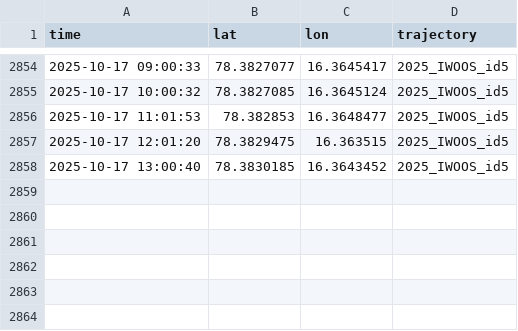
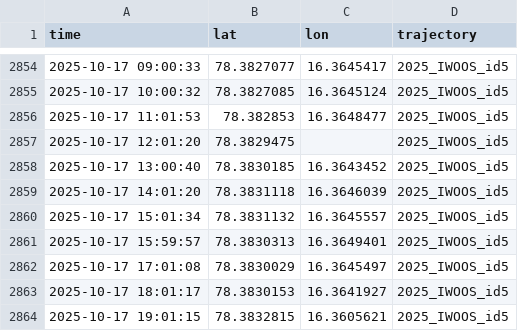
Before and after one commit to jerabaul29/2025_IWOOS_id5_data, a CSV file: gps_data_2025_IWOOS_id5.csv, drawn as a sheet; only a part is shown, gaps mark what is left out.

```diff
--- a/gps_data_2025_IWOOS_id5.csv
+++ b/gps_data_2025_IWOOS_id5.csv
@@ -2856,3 +2856,9 @@ time,lat,lon,trajectory
 2025-10-17 11:01:53,78.382853,16.3648477,2025_IWOOS_id5
-2025-10-17 12:01:20,78.3829475,16.363515,2025_IWOOS_id5
+2025-10-17 12:01:20,78.3829475,,2025_IWOOS_id5
 2025-10-17 13:00:40,78.3830185,16.3643452,2025_IWOOS_id5
+2025-10-17 14:01:20,78.3831118,16.3646039,2025_IWOOS_id5
+2025-10-17 15:01:34,78.3831132,16.3645557,2025_IWOOS_id5
+2025-10-17 15:59:57,78.3830313,16.3649401,2025_IWOOS_id5
+2025-10-17 17:01:08,78.3830029,16.3645497,2025_IWOOS_id5
+2025-10-17 18:01:17,78.3830153,16.3641927,2025_IWOOS_id5
+2025-10-17 19:01:15,78.3832815,16.3605621,2025_IWOOS_id5
```
Also changed, not shown: temp_data_2025_IWOOS_id5.csv.
